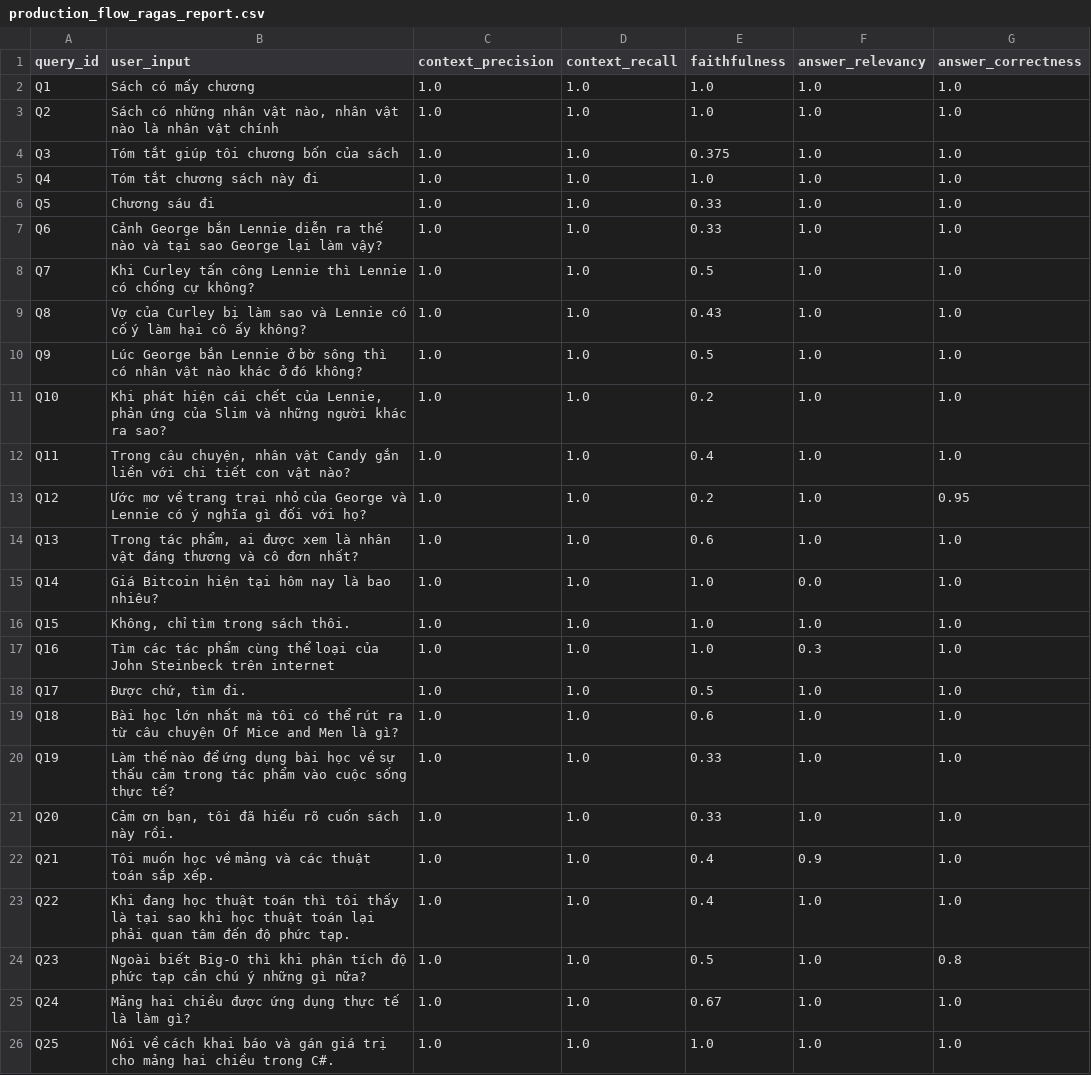
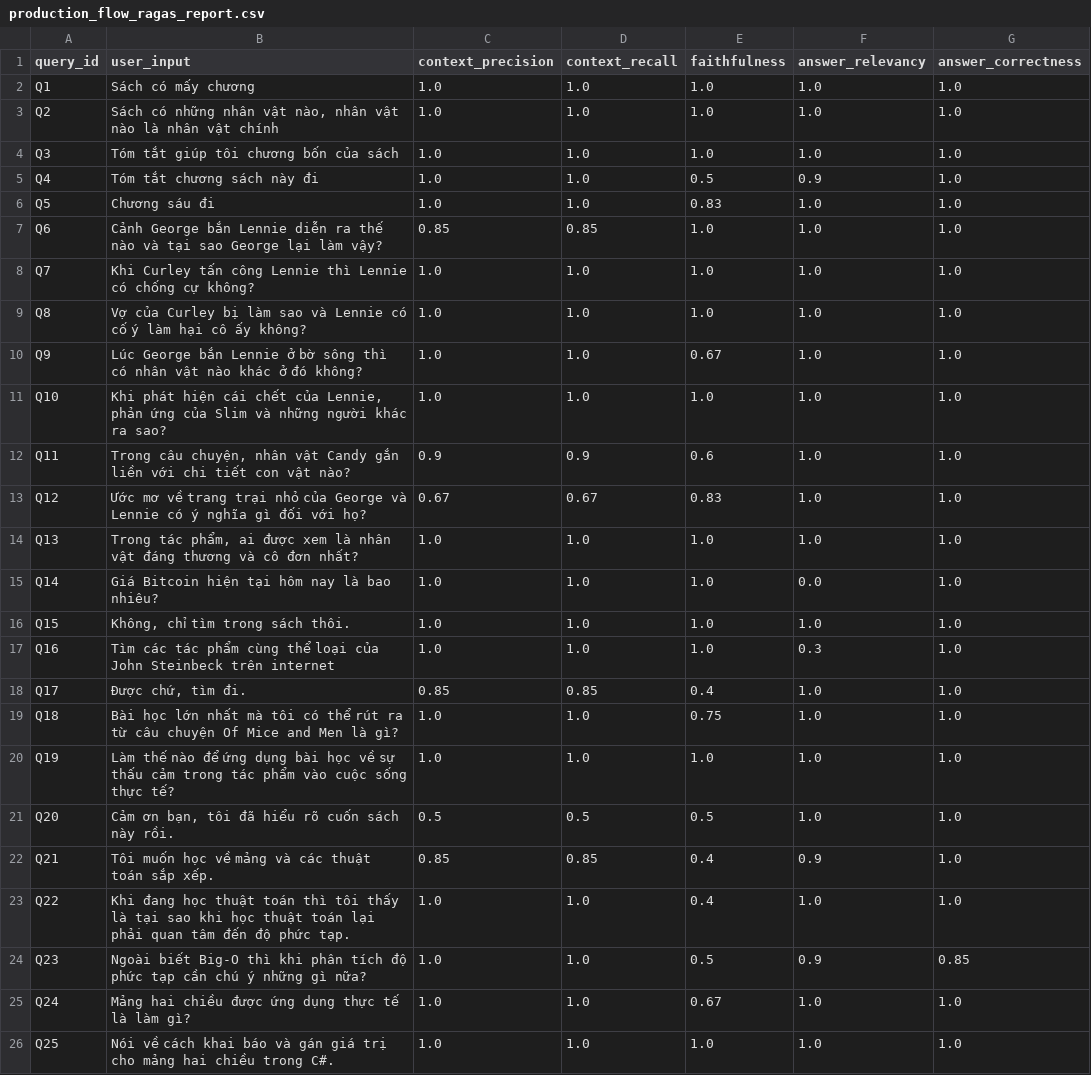
Before and after one commit to KhoaSinno/triam-backend, a CSV file: logs/ragas_eval/production_flow_ragas_report.csv, drawn as a sheet; only a part is shown; the diff covers the shown part only.

```diff
--- a/logs/ragas_eval/production_flow_ragas_report.csv
+++ b/logs/ragas_eval/production_flow_ragas_report.csv
@@ -3,13 +3,13 @@ Q1,Sách có mấy chương,1.0,1.0,1.0,1.0,1.0
 Q2,"Sách có những nhân vật nào, nhân vật nào là nhân vật chính",1.0,1.0,1.0,1.0,1.0
-Q3,Tóm tắt giúp tôi chương bốn của sách,1.0,1.0,0.375,1.0,1.0
-Q4,Tóm tắt chương sách này đi,1.0,1.0,1.0,1.0,1.0
-Q5,Chương sáu đi,1.0,1.0,0.33,1.0,1.0
-Q6,Cảnh George bắn Lennie diễn ra thế nào và tại sao George lại làm vậy?,1.0,1.0,0.33,1.0,1.0
-Q7,Khi Curley tấn công Lennie thì Lennie có chống cự không?,1.0,1.0,0.5,1.0,1.0
-Q8,Vợ của Curley bị làm sao và Lennie có cố ý làm hại cô ấy không?,1.0,1.0,0.43,1.0,1.0
-Q9,Lúc George bắn Lennie ở bờ sông thì có nhân vật nào khác ở đó không?,1.0,1.0,0.5,1.0,1.0
-Q10,"Khi phát hiện cái chết của Lennie, phản ứng của Slim và những người khác ra sao?",1.0,1.0,0.2,1.0,1.0
-Q11,"Trong câu chuyện, nhân vật Candy gắn liền với chi tiết con vật nào?",1.0,1.0,0.4,1.0,1.0
-Q12,Ước mơ về trang trại nhỏ của George và Lennie có ý nghĩa gì đối với họ?,1.0,1.0,0.2,1.0,0.95
-Q13,"Trong tác phẩm, ai được xem là nhân vật đáng thương và cô đơn nhất?",1.0,1.0,0.6,1.0,1.0
+Q3,Tóm tắt giúp tôi chương bốn của sách,1.0,1.0,1.0,1.0,1.0
+Q4,Tóm tắt chương sách này đi,1.0,1.0,0.5,0.9,1.0
+Q5,Chương sáu đi,1.0,1.0,0.83,1.0,1.0
+Q6,Cảnh George bắn Lennie diễn ra thế nào và tại sao George lại làm vậy?,0.85,0.85,1.0,1.0,1.0
+Q7,Khi Curley tấn công Lennie thì Lennie có chống cự không?,1.0,1.0,1.0,1.0,1.0
+Q8,Vợ của Curley bị làm sao và Lennie có cố ý làm hại cô ấy không?,1.0,1.0,1.0,1.0,1.0
+Q9,Lúc George bắn Lennie ở bờ sông thì có nhân vật nào khác ở đó không?,1.0,1.0,0.67,1.0,1.0
+Q10,"Khi phát hiện cái chết của Lennie, phản ứng của Slim và những người khác ra sao?",1.0,1.0,1.0,1.0,1.0
+Q11,"Trong câu chuyện, nhân vật Candy gắn liền với chi tiết con vật nào?",0.9,0.9,0.6,1.0,1.0
+Q12,Ước mơ về trang trại nhỏ của George và Lennie có ý nghĩa gì đối với họ?,0.67,0.67,0.83,1.0,1.0
+Q13,"Trong tác phẩm, ai được xem là nhân vật đáng thương và cô đơn nhất?",1.0,1.0,1.0,1.0,1.0
 Q14,Giá Bitcoin hiện tại hôm nay là bao nhiêu?,1.0,1.0,1.0,0.0,1.0
@@ -17,9 +17,9 @@ Q15,"Không, chỉ tìm trong sách thôi.",1.0,1.0,1.0,1.0,1.0
 Q16,Tìm các tác phẩm cùng thể loại của John Steinbeck trên internet,1.0,1.0,1.0,0.3,1.0
-Q17,"Được chứ, tìm đi.",1.0,1.0,0.5,1.0,1.0
-Q18,Bài học lớn nhất mà tôi có thể rút ra từ câu chuyện Of Mice and Men là gì?,1.0,1.0,0.6,1.0,1.0
-Q19,Làm thế nào để ứng dụng bài học về sự thấu cảm trong tác phẩm vào cuộc sống thực tế?,1.0,1.0,0.33,1.0,1.0
-Q20,"Cảm ơn bạn, tôi đã hiểu rõ cuốn sách này rồi.",1.0,1.0,0.33,1.0,1.0
-Q21,Tôi muốn học về mảng và các thuật toán sắp xếp.,1.0,1.0,0.4,0.9,1.0
+Q17,"Được chứ, tìm đi.",0.85,0.85,0.4,1.0,1.0
+Q18,Bài học lớn nhất mà tôi có thể rút ra từ câu chuyện Of Mice and Men là gì?,1.0,1.0,0.75,1.0,1.0
+Q19,Làm thế nào để ứng dụng bài học về sự thấu cảm trong tác phẩm vào cuộc sống thực tế?,1.0,1.0,1.0,1.0,1.0
+Q20,"Cảm ơn bạn, tôi đã hiểu rõ cuốn sách này rồi.",0.5,0.5,0.5,1.0,1.0
+Q21,Tôi muốn học về mảng và các thuật toán sắp xếp.,0.85,0.85,0.4,0.9,1.0
 Q22,Khi đang học thuật toán thì tôi thấy là tại sao khi học thuật toán lại phải quan tâm đến độ phức tạp.,1.0,1.0,0.4,1.0,1.0
-Q23,Ngoài biết Big-O thì khi phân tích độ phức tạp cần chú ý những gì nữa?,1.0,1.0,0.5,1.0,0.8
+Q23,Ngoài biết Big-O thì khi phân tích độ phức tạp cần chú ý những gì nữa?,1.0,1.0,0.5,0.9,0.85
 Q24,Mảng hai chiều được ứng dụng thực tế là làm gì?,1.0,1.0,0.67,1.0,1.0
```
Also changed, not shown: 48 edited cells elsewhere in this file, 1 other file.
